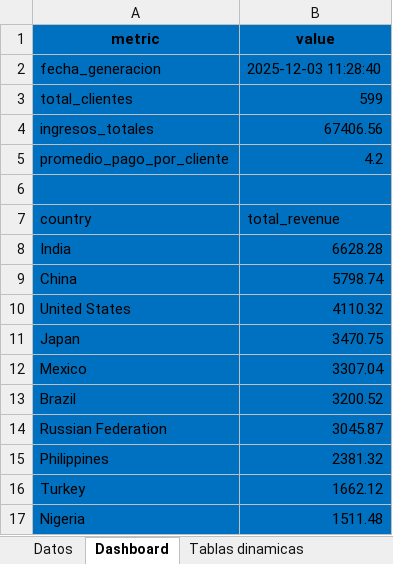
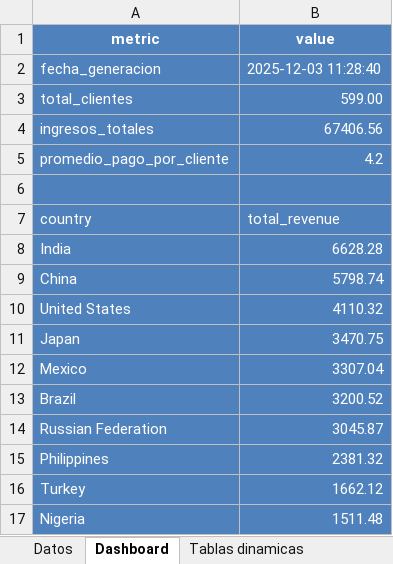
Before and after one commit to Leonkeneddy86/Automatizaci-n-con-SQL-Python-y-Excel, an Excel workbook: dashboard/sakila_dashboard.xlsx, sheet Dashboard, drawn as a sheet; values as stored, in another font and other column widths than the file's, no borders; charts and pictures not drawn; the diff names each change by its address in the sheet, - before the commit and + after, or states it on an @@ line.

Commit message:
Add files via upload

```diff
--- a/dashboard/sakila_dashboard.xlsx (sheet Dashboard)
+++ b/dashboard/sakila_dashboard.xlsx (sheet Dashboard)
-A1:B17 fill: #0070C0
+A1:B17 fill: #4F81BD
-A1:B5 text colour: black
+A1:B5 text colour: #FFFFFF
-B3 (value): 599
+B3 (value): 599.00
-A7:B17 text colour: black
+A7:B17 text colour: #FFFFFF
```
Also changed, not shown: charts or pictures.
